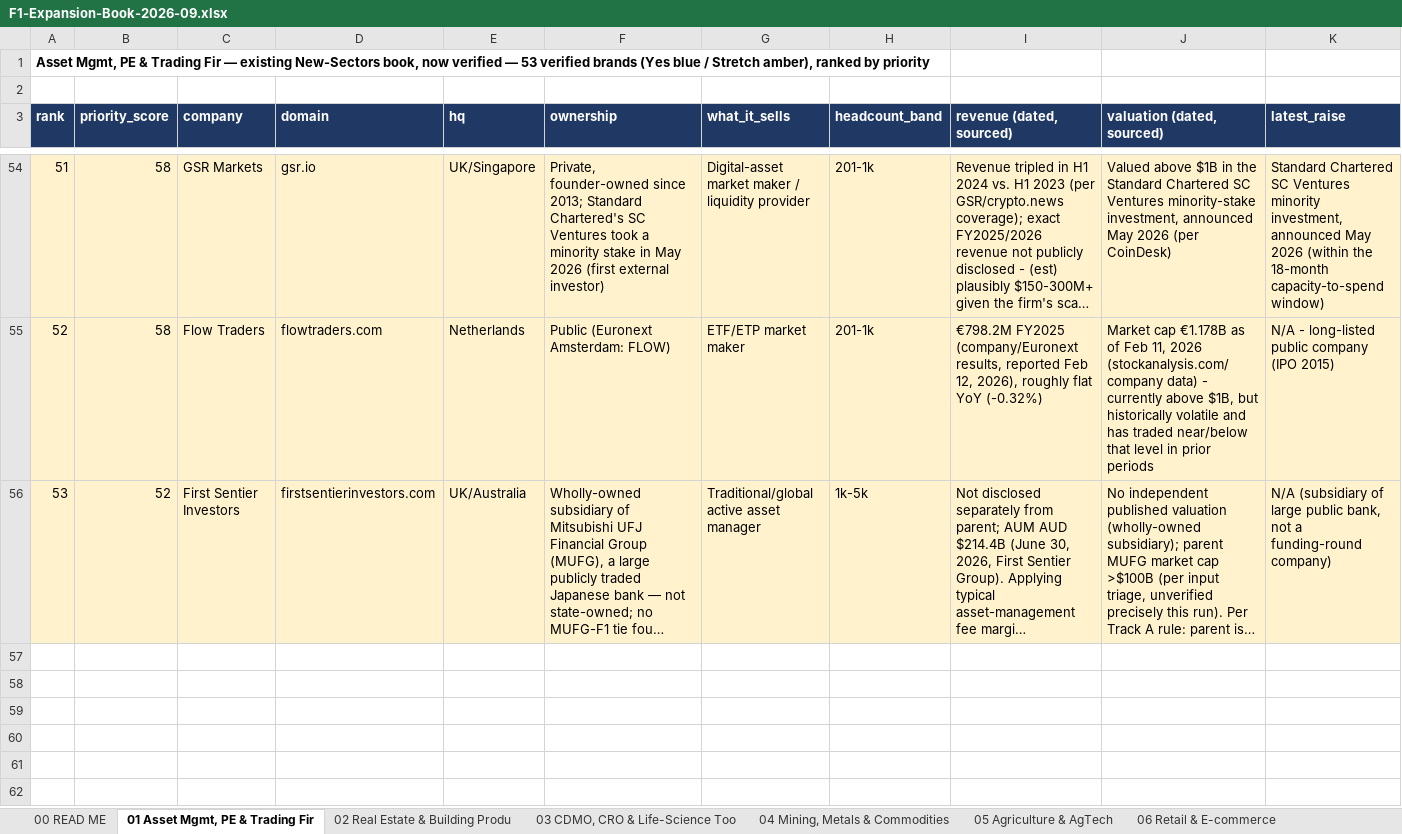
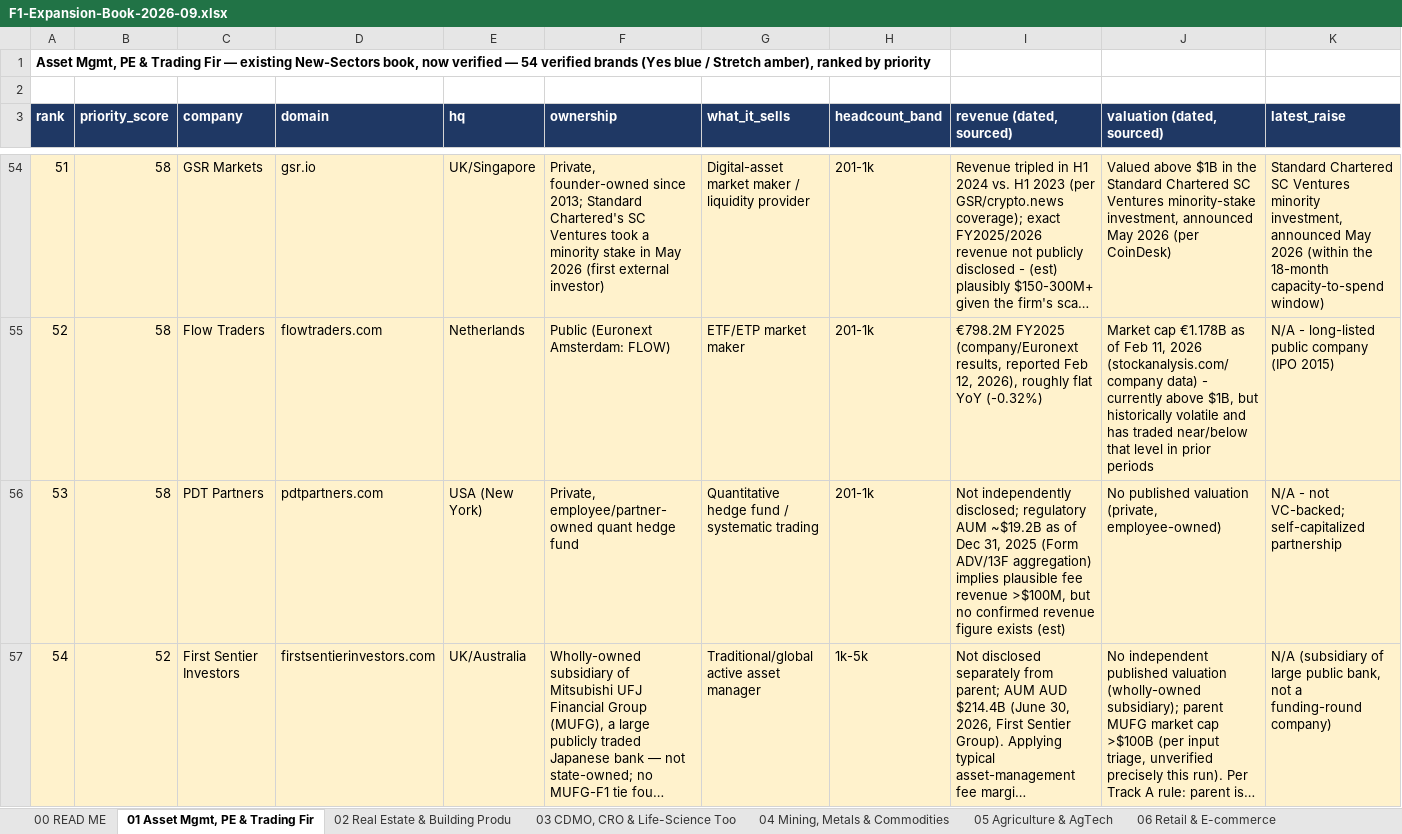
Before and after one commit to rahulgopalan42/rg42, an Excel workbook: reports/F1-Expansion-Book-2026-09.xlsx, sheet 01 Asset Mgmt, PE & Trading Fir, drawn as a sheet; only a part is shown, gaps mark what is left out; long unchanged cells end in …; values as stored, in another font and other column widths than the file's, no borders; rows hold the shown columns only; the diff names each change by its address in the sheet, - before the commit and + after, or states it on an @@ line.

```diff
--- a/reports/F1-Expansion-Book-2026-09.xlsx (sheet 01 Asset Mgmt, PE & Trading Fir)
+++ b/reports/F1-Expansion-Book-2026-09.xlsx (sheet 01 Asset Mgmt, PE & Trading Fir)
@@ column A (rank) renumbered from row 1 down @@
+row 56: 53 | 58 | PDT Partners | pdtpartners.com | USA (New York) | Private, employee/partner-owned quant hedge fund | Quantitative hedge fund / systematic trading | 201-1k | Not independently disclosed; regulatory AUM ~$19.2B as of Dec 31, 2025 (Form ADV/13F aggregation) implies plausible fee revenue >$100M, but no confirmed revenue figure exists (est) | No published valuation (private, employee-owned) | N/A - not VC-backed; self-capitalized partnership
```
Also changed, not shown: sheet 98 PENDING, sheet 03 CDMO, CRO & Life-Science Too, sheet 99 REJECTS, sheet 04 Mining, Metals & Commodities, sheet 02 Real Estate & Building Produ, sheet 05 Agriculture & AgTech, 1 more sheet.
